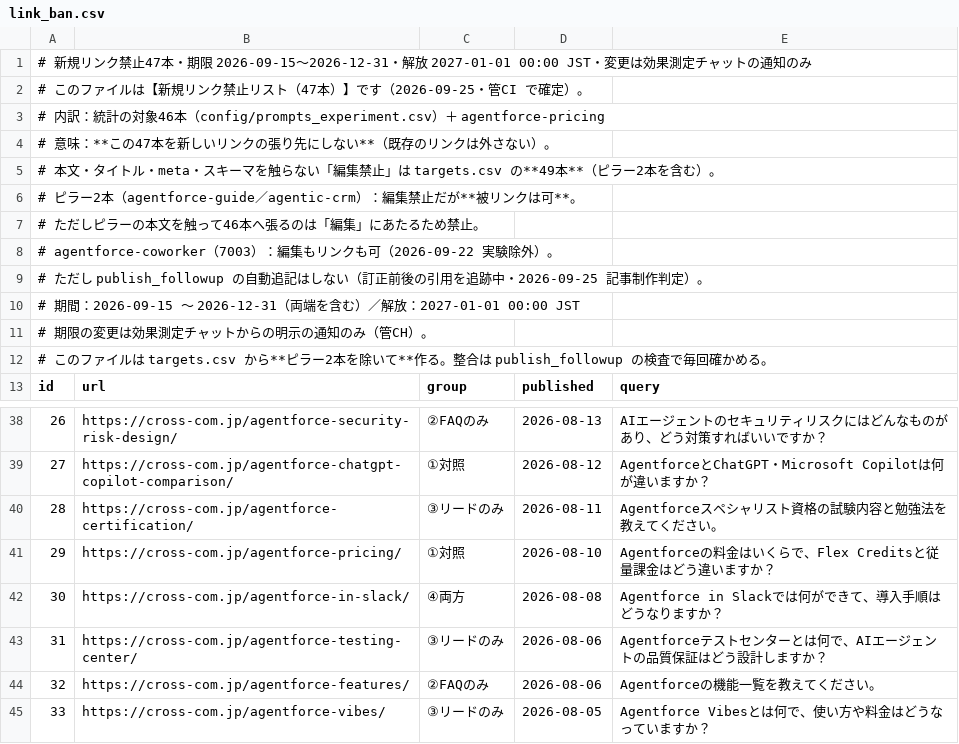
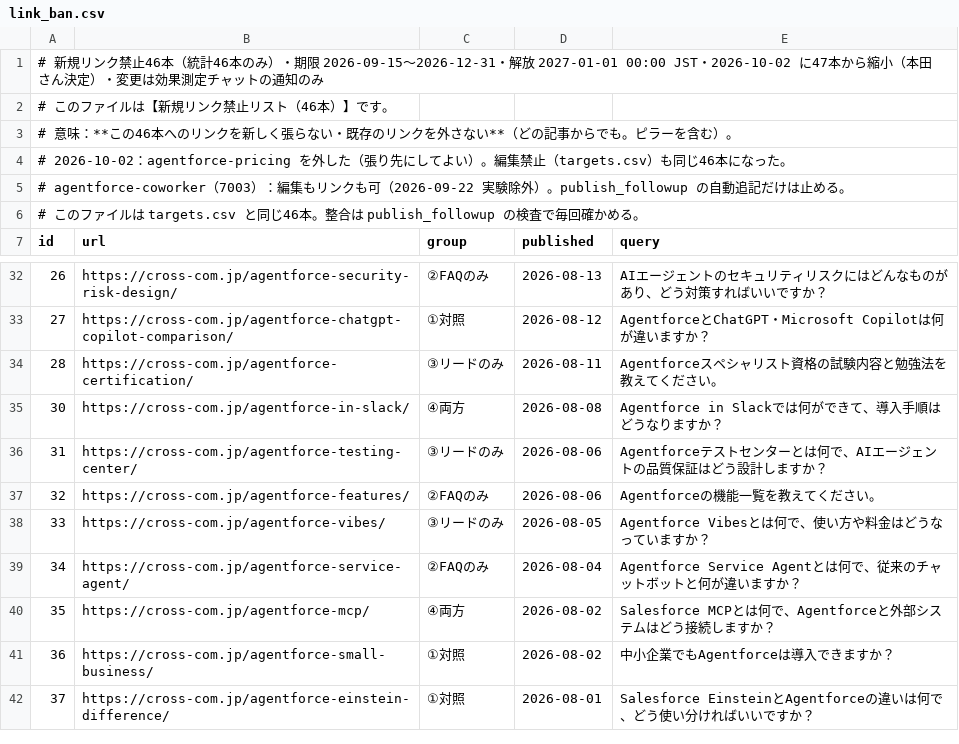
Before and after one commit to Honda-43/crosscom-llmo-dashboard, a CSV file: experiment_2x2/link_ban.csv, drawn as a sheet; only a part is shown, gaps mark what is left out; the shorter side is filled out with more unchanged rows; removed rows and columns are numbered as before the commit, all else as after; the diff names each change by its address in the sheet, - before the commit and + after, or states it on an @@ line.

```diff
--- a/experiment_2x2/link_ban.csv
+++ b/experiment_2x2/link_ban.csv
-row 1: # 新規リンク禁止47本・期限 2026-09-15〜2026-12-31・解放 2027-01-01 00:00 JST・変更は効果測定チャットの通知のみ
-row 2: # このファイルは【新規リンク禁止リスト（47本）】です（2026-09-25・管CI で確定）。
-row 3: # 内訳：統計の対象46本（config/prompts_experiment.csv）＋ agentforce-pricing
-row 4: # 意味：**この47本を新しいリンクの張り先にしない**（既存のリンクは外さない）。
-row 5: # 本文・タイトル・meta・スキーマを触らない「編集禁止」は targets.csv の**49本**（ピラー2本を含む）。
-row 6: # ピラー2本（agentforce-guide／agentic-crm）：編集禁止だが**被リンクは可**。
@@ column A (id) renumbered between rows 1 and 6 @@
-row 41: 29 | https://cross-com.jp/agentforce-pricing/ | ①対照 | 2026-08-10 | Agentforceの料金はいくらで、Flex Creditsと従量課金はどう違いますか？
```
Also changed, not shown: experiment_2x2/targets.csv, 2 other files.
